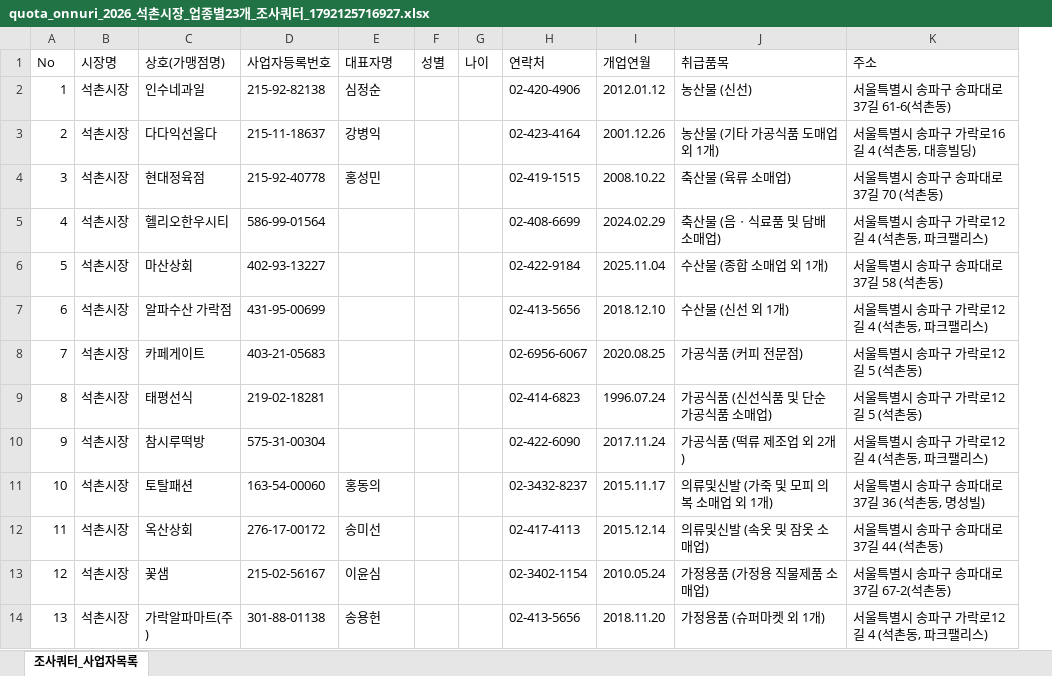
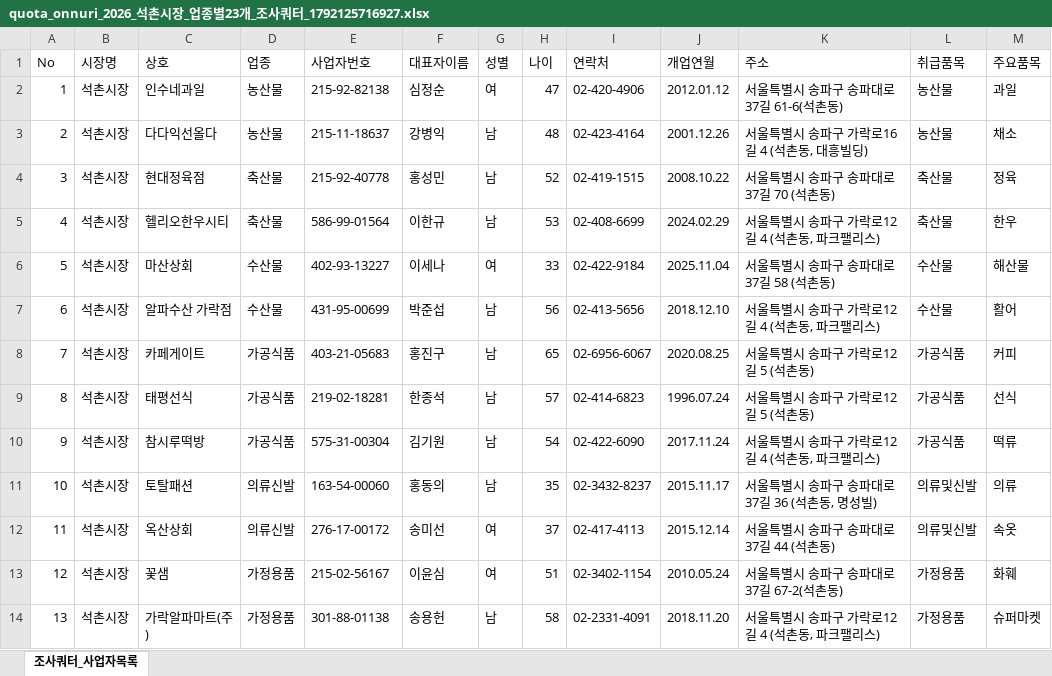
Before and after one commit to bychoi-space/onlinepoll, an Excel workbook: data/quotas/quota_onnuri_2026_석촌시장_업종별23개_조사쿼터_1792125716927.xlsx, sheet 조사쿼터_사업자목록, drawn as a sheet; only a part is shown; values as stored, in another font and other column widths than the file's, no borders; removed rows and columns are numbered as before the commit, all else as after; the diff covers the shown part only; the diff names each change by its address in the sheet, - before the commit and + after, or states it on an @@ line.

```diff
--- a/data/quotas/quota_onnuri_2026_석촌시장_업종별23개_조사쿼터_1792125716927.xlsx (sheet 조사쿼터_사업자목록)
+++ b/data/quotas/quota_onnuri_2026_석촌시장_업종별23개_조사쿼터_1792125716927.xlsx (sheet 조사쿼터_사업자목록)
+column D (업종), rows 2-14: 농산물 | 농산물 | 축산물 | 축산물 | 수산물 | 수산물 | 가공식품 | 가공식품 | 가공식품 | 의류신발 | 의류신발 | 가정용품 | 가정용품
-column J (취급품목), rows 2-14: 농산물 (신선) | 농산물 (기타 가공식품 도매업 외 1개) | 축산물 (육류 소매업) | 축산물 (음ㆍ식료품 및 담배 소매업) | 수산물 (종합 소매업 외 1개) | 수산물 (신선 외 1개) | 가공식품 (커피 전문점) | 가공식품 (신선식품 및 단순 가공식품 소매업) | 가공식품 (떡류 제조업 외 2개) | 의류및신발 (가죽 및 모피 의복 소매업 외 1개) | 의류및신발 (속옷 및 잠옷 소매업) | 가정용품 (가정용 직물제품 소매업) | 가정용품 (슈퍼마켓 외 1개)
+column L (취급품목), rows 2-14: 농산물 | 농산물 | 축산물 | 축산물 | 수산물 | 수산물 | 가공식품 | 가공식품 | 가공식품 | 의류및신발 | 의류및신발 | 가정용품 | 가정용품
+column M (주요품목), rows 2-14: 과일 | 채소 | 정육 | 한우 | 해산물 | 활어 | 커피 | 선식 | 떡류 | 의류 | 속옷 | 화훼 | 슈퍼마켓
-C1: 상호(가맹점명)
+C1: 상호
-E1: 사업자등록번호
+E1: 사업자번호
-F1: 대표자명
+F1: 대표자이름
-G2 (성별): (empty)
+G2 (성별): 여
-H2 (나이): (empty)
+H2 (나이): 47
-G3:G5 (성별): (empty)
+G3:G5 (성별): 남
-H3 (나이): (empty)
+H3 (나이): 48
-H4 (나이): (empty)
+H4 (나이): 52
-F5 (대표자이름): (empty)
+F5 (대표자이름): 이한규
-H5 (나이): (empty)
+H5 (나이): 53
-F6 (대표자이름): (empty)
+F6 (대표자이름): 이세나
-G6 (성별): (empty)
+G6 (성별): 여
-H6 (나이): (empty)
+H6 (나이): 33
-F7 (대표자이름): (empty)
+F7 (대표자이름): 박준섭
-G7:G11 (성별): (empty)
+G7:G11 (성별): 남
-H7 (나이): (empty)
+H7 (나이): 56
-F8 (대표자이름): (empty)
+F8 (대표자이름): 홍진구
-H8 (나이): (empty)
+H8 (나이): 65
-F9 (대표자이름): (empty)
+F9 (대표자이름): 한종석
-H9 (나이): (empty)
+H9 (나이): 57
-F10 (대표자이름): (empty)
+F10 (대표자이름): 김기원
-H10 (나이): (empty)
+H10 (나이): 54
-H11 (나이): (empty)
+H11 (나이): 35
-G12:G13 (성별): (empty)
+G12:G13 (성별): 여
-H12 (나이): (empty)
+H12 (나이): 37
-H13 (나이): (empty)
+H13 (나이): 51
-G14 (성별): (empty)
+G14 (성별): 남
-H14 (나이): (empty)
+H14 (나이): 58
-I14 (연락처): 02-413-5656
+I14 (연락처): 02-2331-4091
```
Also changed, not shown: 28 edited cells elsewhere in this sheet, data/quotas/quota_onnuri_2026_풍납시장_업종별24개_조사쿼터_1792039611646.xlsx, 6 other files.
